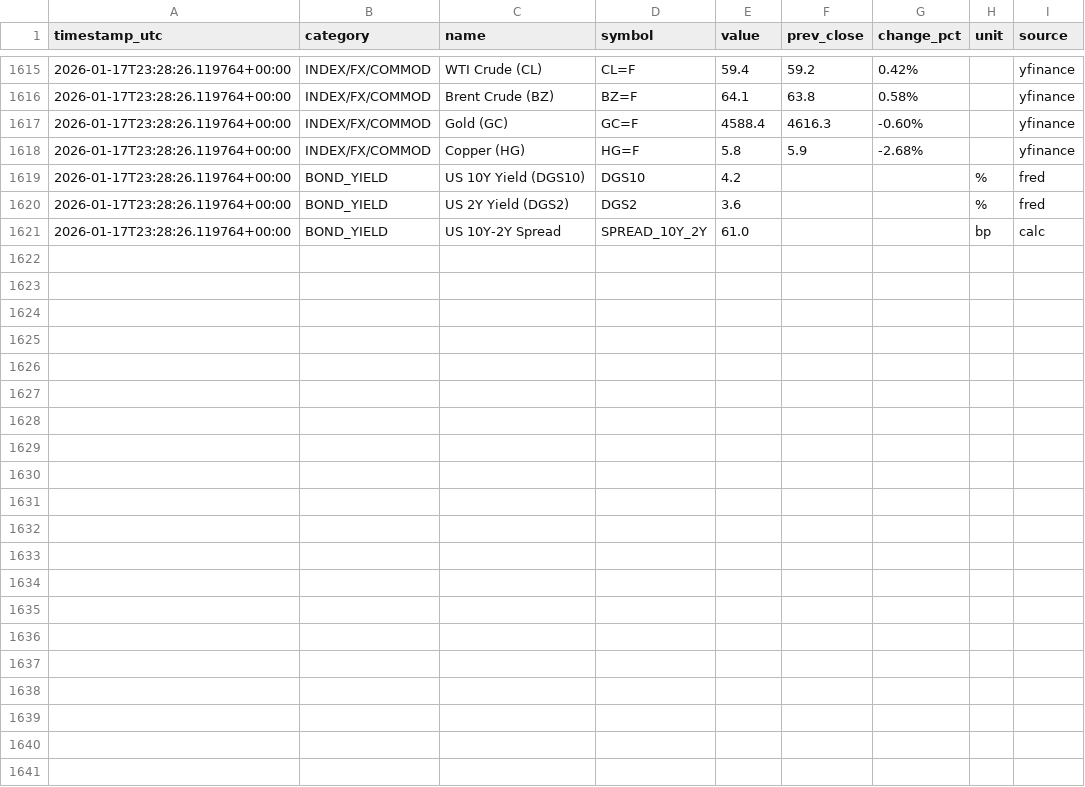
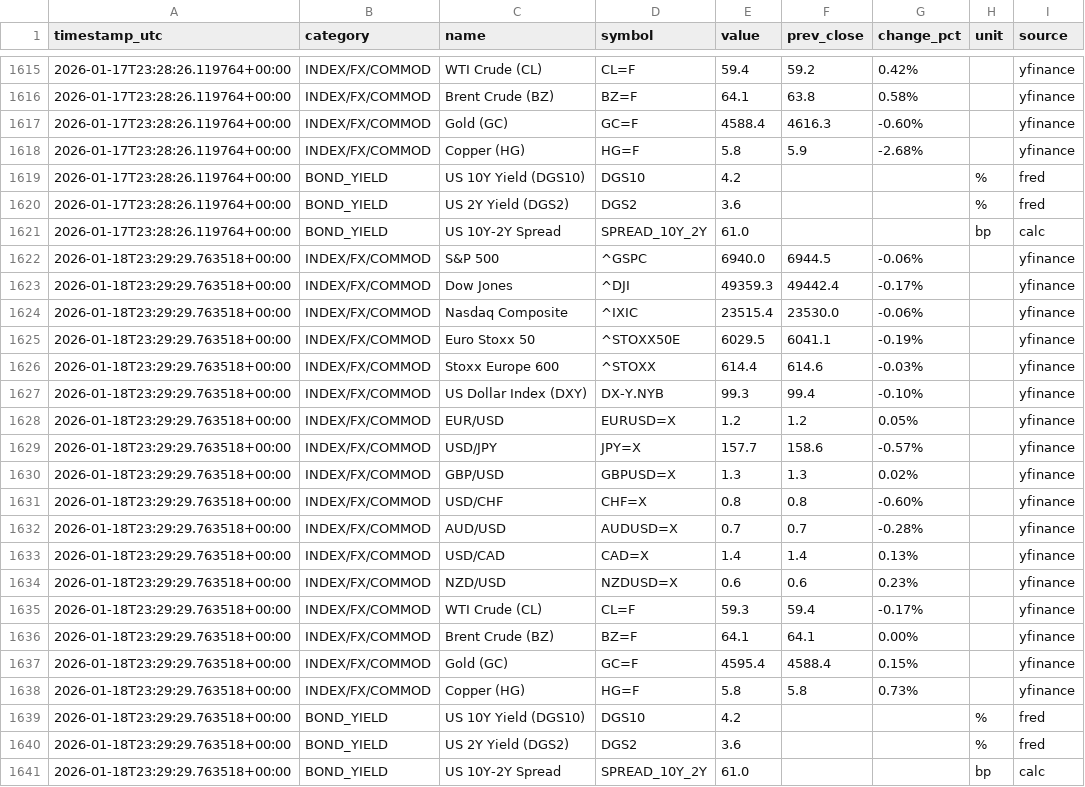
Before and after one commit to wangzehua258/autoindex, a CSV file: data/history.csv, drawn as a sheet; only a part is shown, gaps mark what is left out.

```diff
--- a/data/history.csv
+++ b/data/history.csv
@@ -1621 +1621,21 @@ timestamp_utc,category,name,symbol,value,prev_close,change_pct,unit,source
 2026-01-17T23:28:26.119764+00:00,BOND_YIELD,US 10Y-2Y Spread,SPREAD_10Y_2Y,61.0,,,bp,calc
+2026-01-18T23:29:29.763518+00:00,INDEX/FX/COMMOD,S&P 500,^GSPC,6940.0,6944.5,-0.06%,,yfinance
+2026-01-18T23:29:29.763518+00:00,INDEX/FX/COMMOD,Dow Jones,^DJI,49359.3,49442.4,-0.17%,,yfinance
+2026-01-18T23:29:29.763518+00:00,INDEX/FX/COMMOD,Nasdaq Composite,^IXIC,23515.4,23530.0,-0.06%,,yfinance
+2026-01-18T23:29:29.763518+00:00,INDEX/FX/COMMOD,Euro Stoxx 50,^STOXX50E,6029.5,6041.1,-0.19%,,yfinance
+2026-01-18T23:29:29.763518+00:00,INDEX/FX/COMMOD,Stoxx Europe 600,^STOXX,614.4,614.6,-0.03%,,yfinance
+2026-01-18T23:29:29.763518+00:00,INDEX/FX/COMMOD,US Dollar Index (DXY),DX-Y.NYB,99.3,99.4,-0.10%,,yfinance
+2026-01-18T23:29:29.763518+00:00,INDEX/FX/COMMOD,EUR/USD,EURUSD=X,1.2,1.2,0.05%,,yfinance
+2026-01-18T23:29:29.763518+00:00,INDEX/FX/COMMOD,USD/JPY,JPY=X,157.7,158.6,-0.57%,,yfinance
+2026-01-18T23:29:29.763518+00:00,INDEX/FX/COMMOD,GBP/USD,GBPUSD=X,1.3,1.3,0.02%,,yfinance
+2026-01-18T23:29:29.763518+00:00,INDEX/FX/COMMOD,USD/CHF,CHF=X,0.8,0.8,-0.60%,,yfinance
+2026-01-18T23:29:29.763518+00:00,INDEX/FX/COMMOD,AUD/USD,AUDUSD=X,0.7,0.7,-0.28%,,yfinance
+2026-01-18T23:29:29.763518+00:00,INDEX/FX/COMMOD,USD/CAD,CAD=X,1.4,1.4,0.13%,,yfinance
+2026-01-18T23:29:29.763518+00:00,INDEX/FX/COMMOD,NZD/USD,NZDUSD=X,0.6,0.6,0.23%,,yfinance
+2026-01-18T23:29:29.763518+00:00,INDEX/FX/COMMOD,WTI Crude (CL),CL=F,59.3,59.4,-0.17%,,yfinance
+2026-01-18T23:29:29.763518+00:00,INDEX/FX/COMMOD,Brent Crude (BZ),BZ=F,64.1,64.1,0.00%,,yfinance
+2026-01-18T23:29:29.763518+00:00,INDEX/FX/COMMOD,Gold (GC),GC=F,4595.4,4588.4,0.15%,,yfinance
+2026-01-18T23:29:29.763518+00:00,INDEX/FX/COMMOD,Copper (HG),HG=F,5.8,5.8,0.73%,,yfinance
+2026-01-18T23:29:29.763518+00:00,BOND_YIELD,US 10Y Yield (DGS10),DGS10,4.2,,,%,fred
+2026-01-18T23:29:29.763518+00:00,BOND_YIELD,US 2Y  Yield (DGS2),DGS2,3.6,,,%,fred
+2026-01-18T23:29:29.763518+00:00,BOND_YIELD,US 10Y-2Y Spread,SPREAD_10Y_2Y,61.0,,,bp,calc
```
Also changed, not shown: data/latest.csv.
